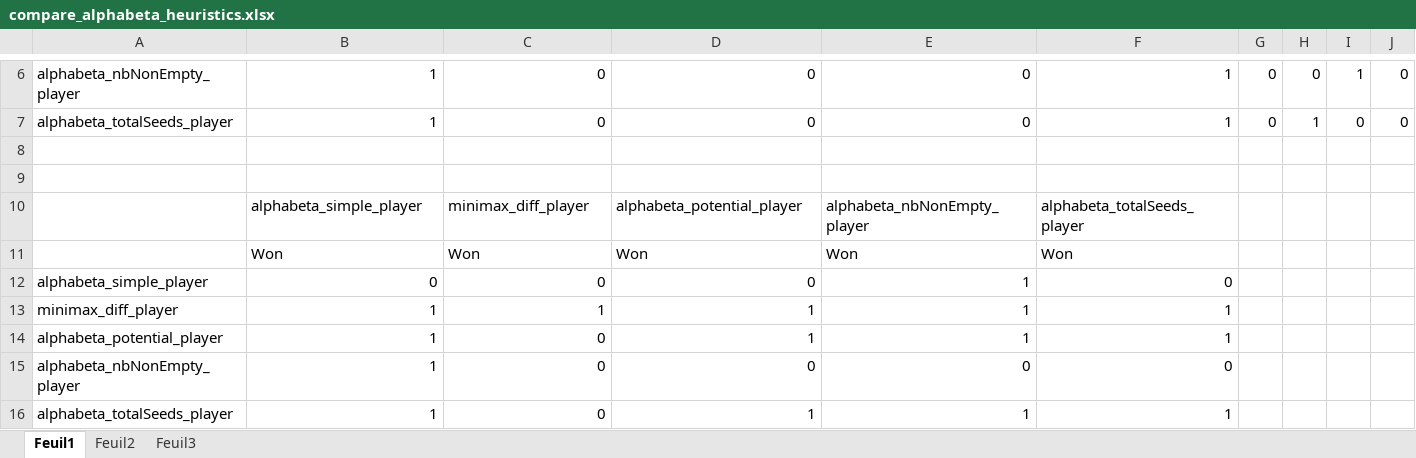
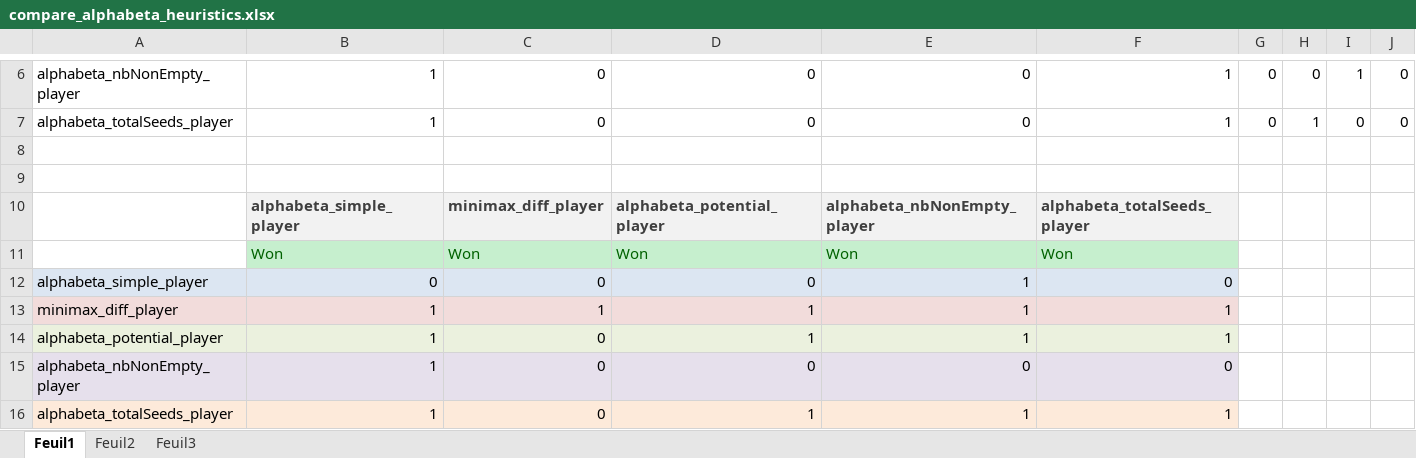
Before and after one commit to ziedt/Kalah, an Excel workbook: compare_alphabeta_heuristics.xlsx, sheet Feuil1, drawn as a sheet; only a part is shown, gaps mark what is left out; values as stored, in another font and other column widths than the file's, no borders; the diff names each change by its address in the sheet, - before the commit and + after, or states it on an @@ line.

```diff
--- a/compare_alphabeta_heuristics.xlsx (sheet Feuil1)
+++ b/compare_alphabeta_heuristics.xlsx (sheet Feuil1)
@@ B10:F10 fill: none → #F2F2F2, bold: off → on, text colour: black → #3F3F3F @@
@@ B11:F11 fill: none → #C6EFCE, text colour: black → #006100 @@
-A12:F12 fill: none
+A12:F12 fill: #DCE6F2
-A13:F13 fill: none
+A13:F13 fill: #F2DCDB
-A14:F14 fill: none
+A14:F14 fill: #EBF1DE
-A15:F15 fill: none
+A15:F15 fill: #E6E0EC
-A16:F16 fill: none
+A16:F16 fill: #FDEADA
```
Also changed, not shown: 5 other files.
